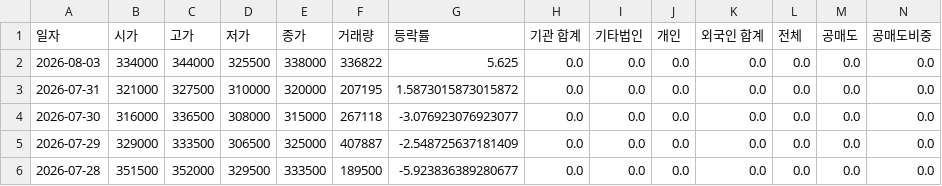
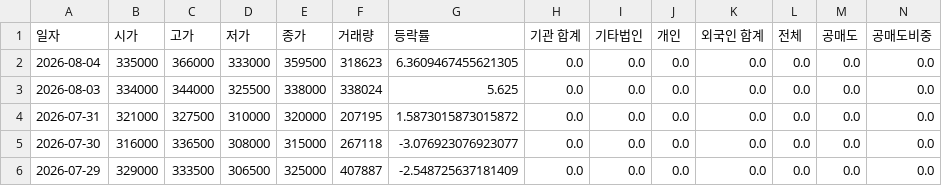
Before and after one commit to ccyun95/Food_cosmetic_distribution_work, a CSV file: data/APR_278470_stock_data.csv, drawn as a sheet; only a part is shown; the shorter side is filled out with more unchanged rows; addresses are those after the commit; rows hold the shown columns only; the diff names each change by its address in the sheet, - before the commit and + after, or states it on an @@ line.

```diff
--- a/data/APR_278470_stock_data.csv
+++ b/data/APR_278470_stock_data.csv
+row 2: 2026-08-04 | 335000 | 366000 | 333000 | 359500 | 318623 | 6.3609467455621305 | 0.0 | 0.0 | 0.0 | 0.0 | 0.0 | 0.0 | 0.0
-F3 (거래량): 336822
+F3 (거래량): 338024
```
Also changed, not shown: data/Amore_Pacific_090430_stock_data.csv, data/Cosmax_192820_stock_data.csv, 16 other files.
